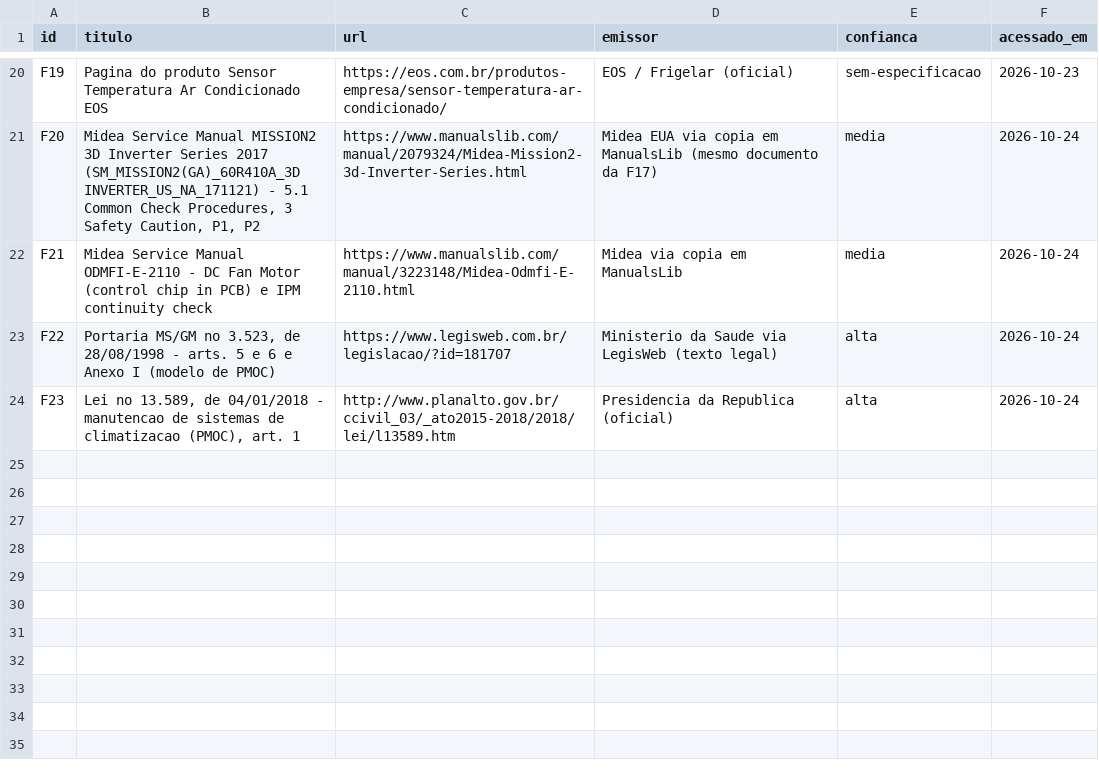
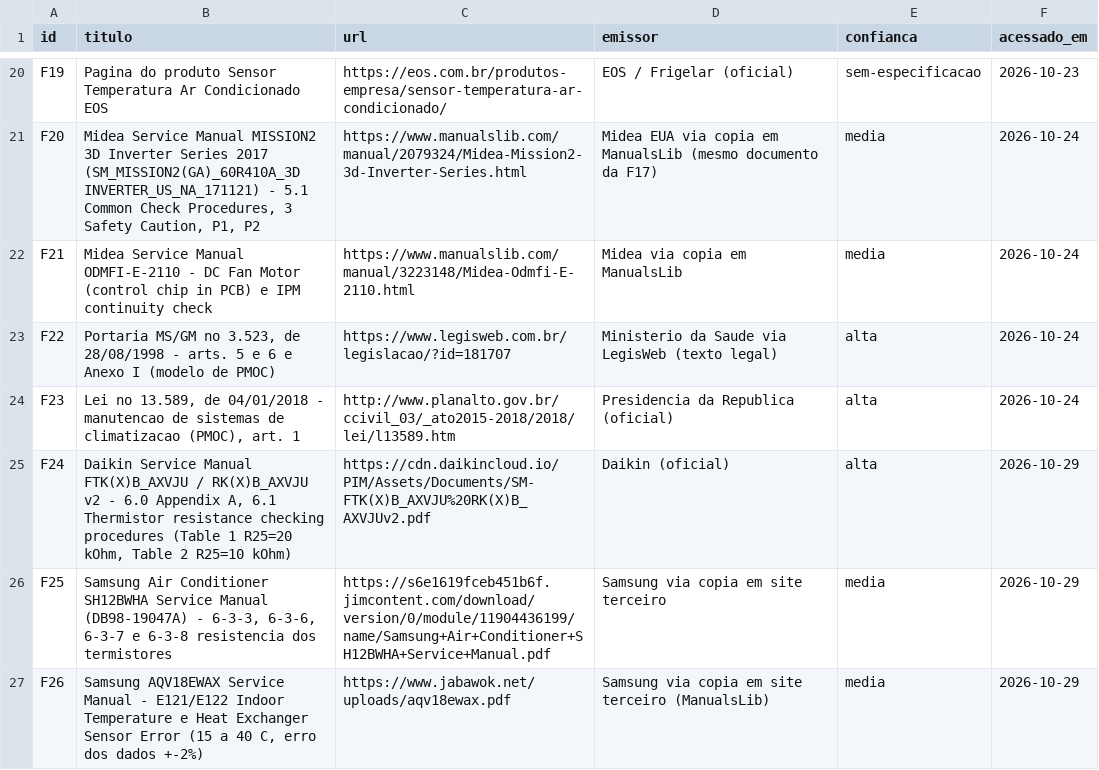
Before and after one commit to svnpedro/gelopro-app, a CSV file: base-tecnica/FONTES.csv, drawn as a sheet; only a part is shown, gaps mark what is left out; the diff names each change by its address in the sheet, - before the commit and + after, or states it on an @@ line.

```diff
--- a/base-tecnica/FONTES.csv
+++ b/base-tecnica/FONTES.csv
+row 25: F24 | Daikin Service Manual FTK(X)B_AXVJU / RK(X)B_AXVJU v2 - 6.0 Appendix A, 6.1 Thermistor resistance checking procedures (Table 1 R25=20 kOhm, Table 2 R25=10 kOhm) | https://cdn.daikincloud.io/PIM/Assets/Documents/SM-FTK(X)B_AXVJU%20RK(X)B_AXVJUv2.pdf | Daikin (oficial) | alta | 2026-10-29
+row 26: F25 | Samsung Air Conditioner SH12BWHA Service Manual (DB98-19047A) - 6-3-3, 6-3-6, 6-3-7 e 6-3-8 resistencia dos termistores | https://s6e1619fceb451b6f.jimcontent.com/download/version/0/module/11904436199/name/Samsung+Air+Conditioner+SH12BWHA+Service+Manual.pdf | Samsung via copia em site terceiro | media | 2026-10-29
+row 27: F26 | Samsung AQV18EWAX Service Manual - E121/E122 Indoor Temperature e Heat Exchanger Sensor Error (15 a 40 C, erro dos dados +-2%) | https://www.jabawok.net/uploads/aqv18ewax.pdf | Samsung via copia em site terceiro (ManualsLib) | media | 2026-10-29
```
Also changed, not shown: base-tecnica/ntc_resumo.csv, base-tecnica/ntc_tolerancias.csv, 5 other files.
